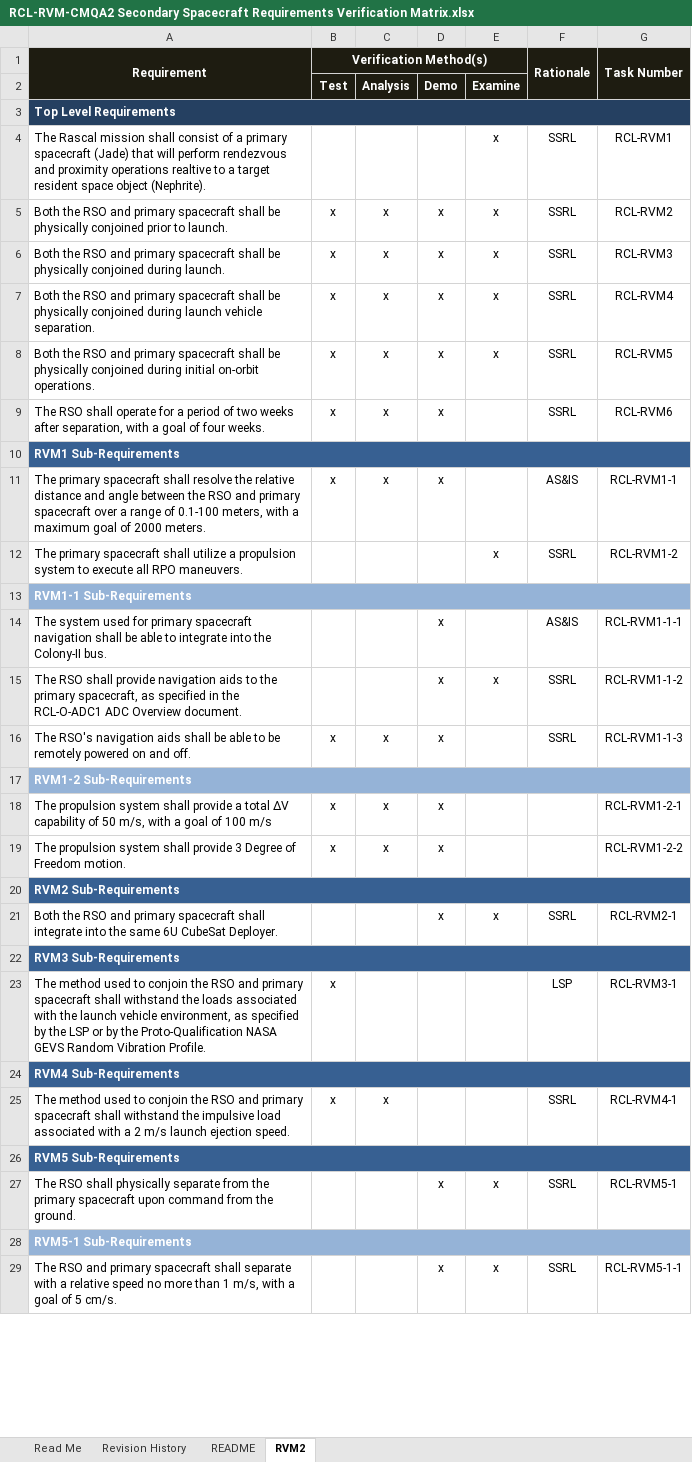
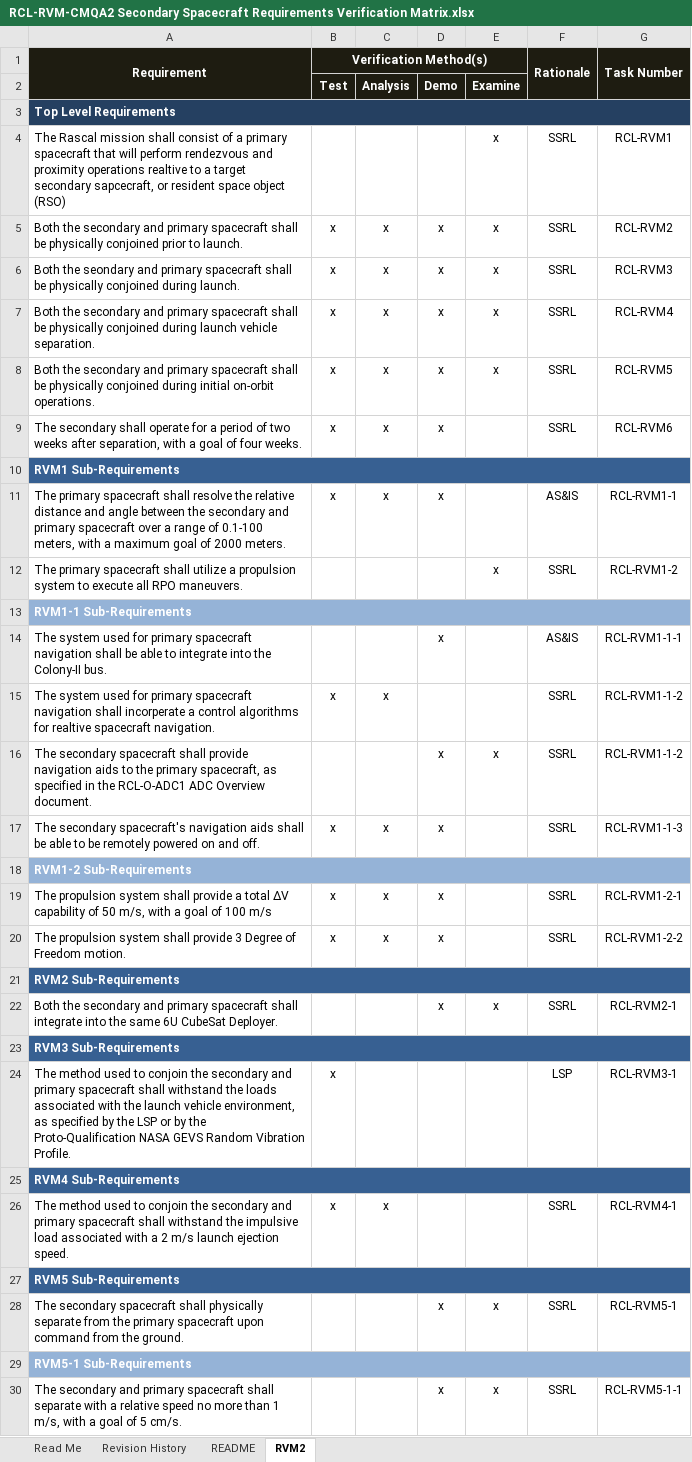
Before and after one commit to RascalSeniorDesign/Preliminary-Design, an Excel workbook: CMQA/Requirements Verification Matrix/RCL-RVM-CMQA2 Secondary Spacecraft Requirements Verification Matrix.xlsx, sheet RVM2, drawn as a sheet; only a part is shown; values as stored, in another font and other column widths than the file's, no borders; addresses are those after the commit; the diff covers the shown part only; the diff names each change by its address in the sheet, - before the commit and + after, or states it on an @@ line.

Commit message:
Changed all mentions of RSO to secondary

```diff
--- a/CMQA/Requirements Verification Matrix/RCL-RVM-CMQA2 Secondary Spacecraft Requirements Verification Matrix.xlsx (sheet RVM2)
+++ b/CMQA/Requirements Verification Matrix/RCL-RVM-CMQA2 Secondary Spacecraft Requirements Verification Matrix.xlsx (sheet RVM2)
-A4 (Requirement): …primary spacecraft (Jade) that will perform rendezvous and proximity operations realtive to a target resident space object (Nephrite).
+A4 (Requirement): …primary spacecraft that will perform rendezvous and proximity operations realtive to a target secondary sapcecraft, or resident space object (RSO)
-A5 (Requirement): Both the RSO and primary…
+A5 (Requirement): Both the secondary and primary…
-A6 (Requirement): Both the RSO and primary…
+A6 (Requirement): Both the seondary and primary…
-A7 (Requirement): Both the RSO and primary…
+A7 (Requirement): Both the secondary and primary…
-A8 (Requirement): Both the RSO and primary…
+A8 (Requirement): Both the secondary and primary…
-A9 (Requirement): The RSO shall operate…
+A9 (Requirement): The secondary shall operate…
-A11 (Requirement): …between the RSO and primary…
+A11 (Requirement): …between the secondary and primary…
+row 15: The system used for primary spacecraft navigation shall incorperate a control algorithms for realtive spacecraft navigation. | x | x |  |  | SSRL | RCL-RVM1-1-2
-A16 (Requirement): The RSO shall provide…
+A16 (Requirement): The secondary spacecraft shall provide…
-A17 (Requirement): The RSO's navigation aids…
+A17 (Requirement): The secondary spacecraft's navigation aids…
-F19:F20 (Rationale): (empty)
+F19:F20 (Rationale): SSRL
-A22 (Requirement): Both the RSO and primary…
+A22 (Requirement): Both the secondary and primary…
-A24 (Requirement): …conjoin the RSO and primary…
+A24 (Requirement): …conjoin the secondary and primary…
-A26 (Requirement): …conjoin the RSO and primary…
+A26 (Requirement): …conjoin the secondary and primary…
-A28 (Requirement): The RSO shall physically…
+A28 (Requirement): The secondary spacecraft shall physically…
-A30 (Requirement): The RSO and primary…
+A30 (Requirement): The secondary and primary…
```
Also changed, not shown: 1 edited cell elsewhere in this sheet.
